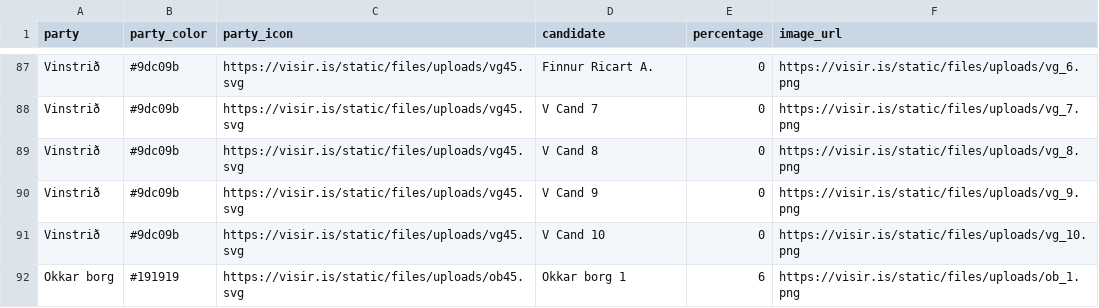
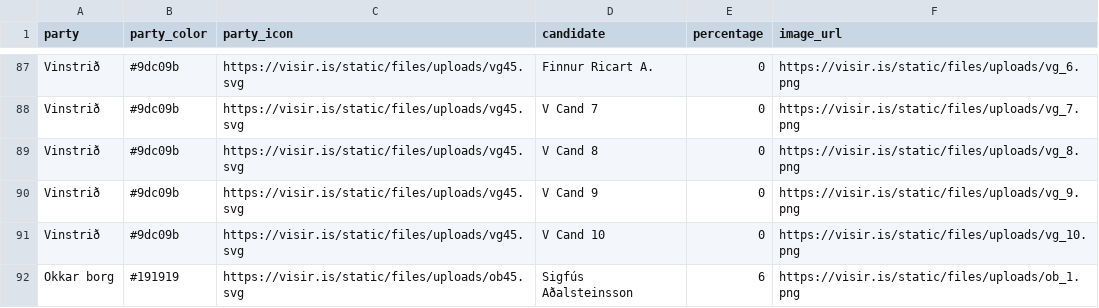
Before and after one commit to blesigamlialeiti/gamli, a CSV file: kosnotest2.csv, drawn as a sheet; only a part is shown, gaps mark what is left out.

Commit message:
Update kosnotest2.csv

```diff
--- a/kosnotest2.csv
+++ b/kosnotest2.csv
@@ -91,2 +91,2 @@
 "Vinstrið","#9dc09b","https://visir.is/static/files/uploads/vg45.svg","V Cand 10","0","https://visir.is/static/files/uploads/vg_10.png"
-"Okkar borg","#191919","https://visir.is/static/files/uploads/ob45.svg","Okkar borg 1","6","https://visir.is/static/files/uploads/ob_1.png"
+"Okkar borg","#191919","https://visir.is/static/files/uploads/ob45.svg","Sigfús Aðalsteinsson","6","https://visir.is/static/files/uploads/ob_1.png"
```
